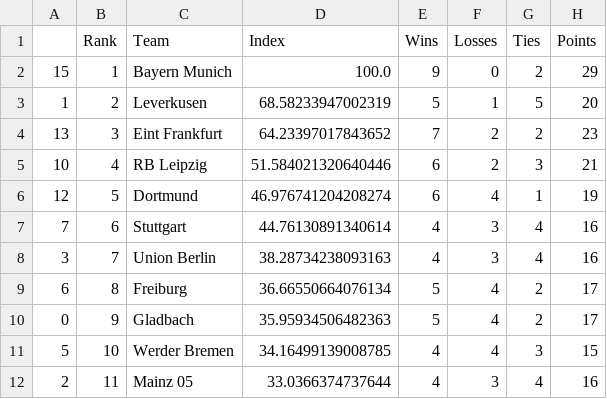
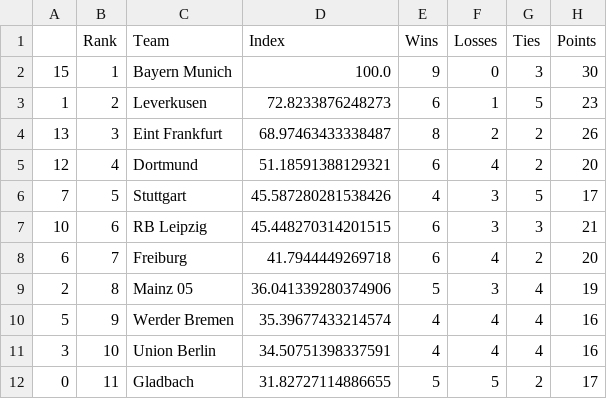
Before and after one commit to jmn5/powerRankCSVFiles, a CSV file: bundesliga_power_rankings.csv, drawn as a sheet; only a part is shown; the diff covers the shown part only.

```diff
--- a/bundesliga_power_rankings.csv
+++ b/bundesliga_power_rankings.csv
@@ -1,12 +1,12 @@
 ,Rank,Team,Index,Wins,Losses,Ties,Points
-15,1,Bayern Munich,100.0,9,0,2,29
-1,2,Leverkusen,68.58233947002319,5,1,5,20
-13,3,Eint Frankfurt,64.23397017843652,7,2,2,23
-10,4,RB Leipzig,51.584021320640446,6,2,3,21
-12,5,Dortmund,46.976741204208274,6,4,1,19
-7,6,Stuttgart,44.76130891340614,4,3,4,16
-3,7,Union Berlin,38.28734238093163,4,3,4,16
-6,8,Freiburg,36.66550664076134,5,4,2,17
-0,9,Gladbach,35.95934506482363,5,4,2,17
-5,10,Werder Bremen,34.16499139008785,4,4,3,15
-2,11,Mainz 05,33.0366374737644,4,3,4,16
+15,1,Bayern Munich,100.0,9,0,3,30
+1,2,Leverkusen,72.8233876248273,6,1,5,23
+13,3,Eint Frankfurt,68.97463433338487,8,2,2,26
+12,4,Dortmund,51.18591388129321,6,4,2,20
+7,5,Stuttgart,45.587280281538426,4,3,5,17
+10,6,RB Leipzig,45.448270314201515,6,3,3,21
+6,7,Freiburg,41.7944449269718,6,4,2,20
+2,8,Mainz 05,36.041339280374906,5,3,4,19
+5,9,Werder Bremen,35.39677433214574,4,4,4,16
+3,10,Union Berlin,34.50751398337591,4,4,4,16
+0,11,Gladbach,31.82727114886655,5,5,2,17
```
Also changed, not shown: 1 added row, 1 removed row and 15 edited cells elsewhere in this file, mls_power_rankings.csv, ncaad1_power_rankings.csv, 9 other files.
